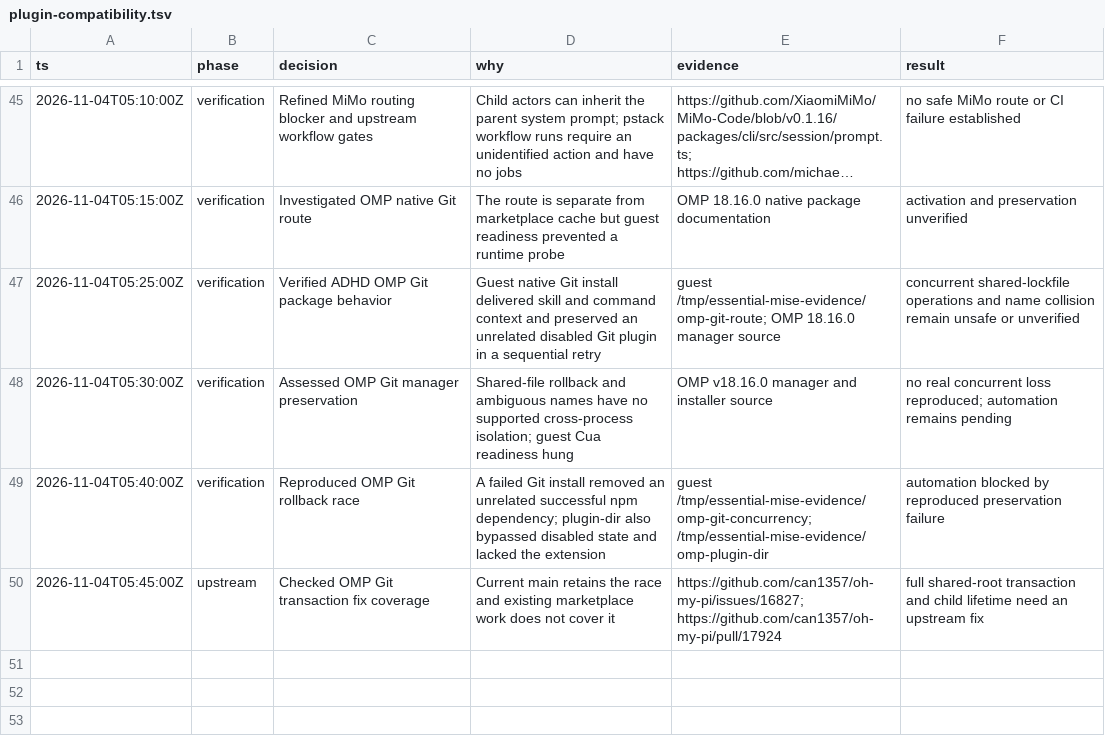
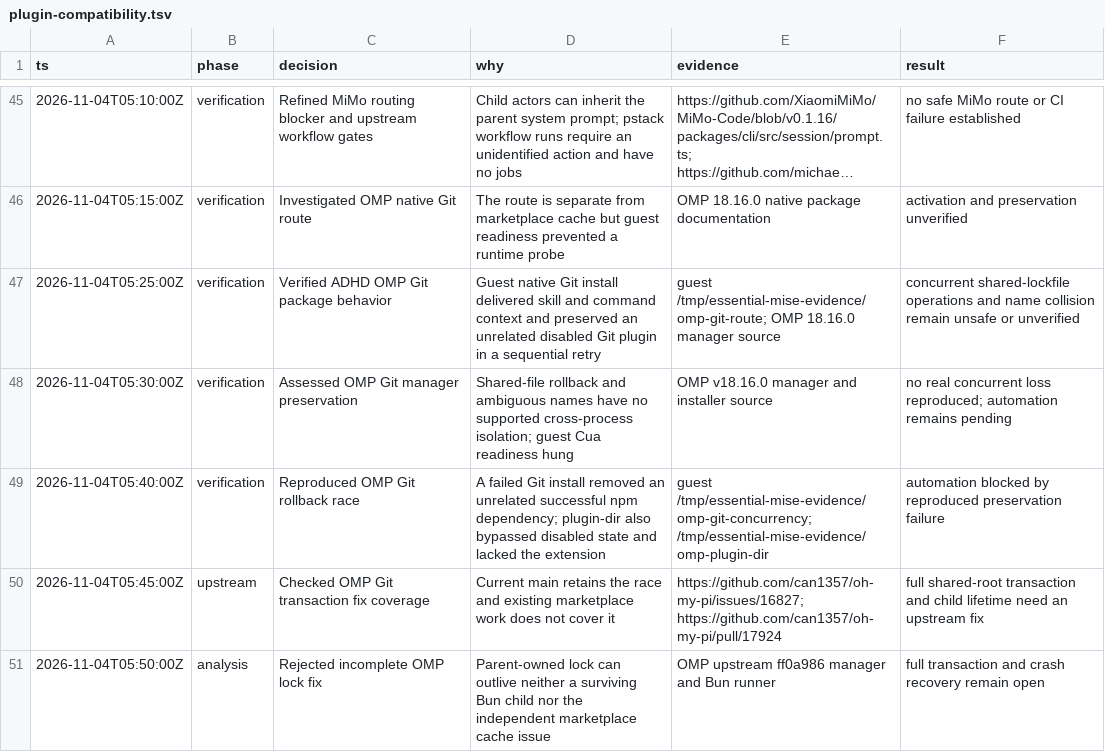
Before and after one commit to donbeave/essential-mise, a TSV file: .audit/plugin-compatibility.tsv, drawn as a sheet; only a part is shown, gaps mark what is left out; long unchanged cells end in …; the diff names each change by its address in the sheet, - before the commit and + after, or states it on an @@ line.

```diff
--- a/.audit/plugin-compatibility.tsv
+++ b/.audit/plugin-compatibility.tsv
+row 51: 2026-11-04T05:50:00Z | analysis | Rejected incomplete OMP lock fix | Parent-owned lock can outlive neither a surviving Bun child nor the independent marketplace cache issue | OMP upstream ff0a986 manager and Bun runner | full transaction and crash recovery remain open
```
Also changed, not shown: 1 other file.
